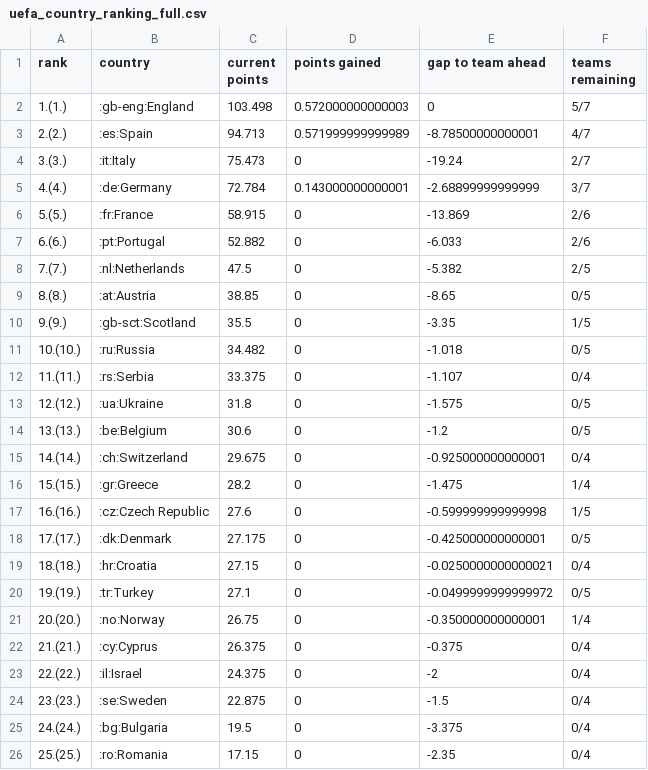
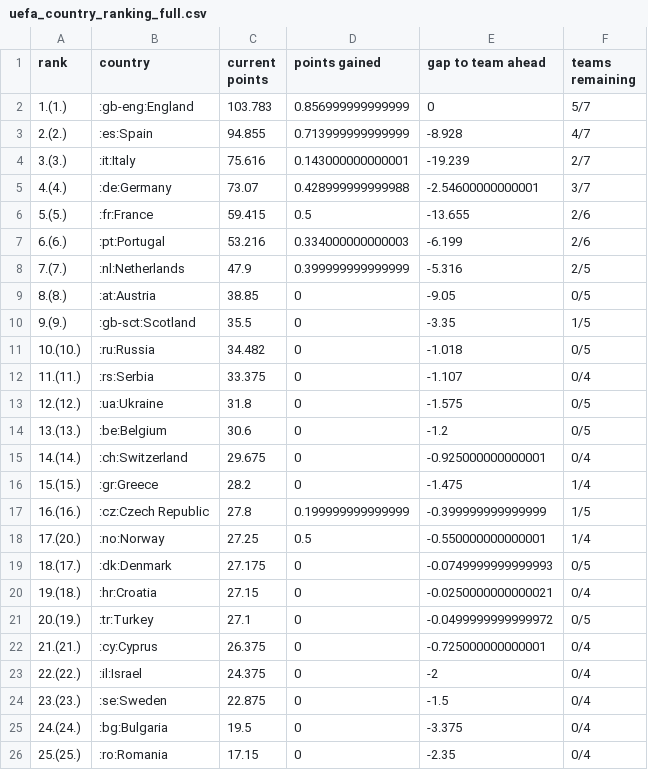
Before and after one commit to awp-finanznachrichten/uefa_ranking, a CSV file: Output/uefa_country_ranking_full.csv, drawn as a sheet; only a part is shown.

```diff
--- a/Output/uefa_country_ranking_full.csv
+++ b/Output/uefa_country_ranking_full.csv
@@ -1,10 +1,10 @@
 "rank","country","current points","points gained","gap to team ahead","teams remaining"
-"1.(1.)",":gb-eng:England",103.498,0.572000000000003,0,"5/7"
-"2.(2.)",":es:Spain",94.713,0.571999999999989,-8.78500000000001,"4/7"
-"3.(3.)",":it:Italy",75.473,0,-19.24,"2/7"
-"4.(4.)",":de:Germany",72.784,0.143000000000001,-2.68899999999999,"3/7"
-"5.(5.)",":fr:France",58.915,0,-13.869,"2/6"
-"6.(6.)",":pt:Portugal",52.882,0,-6.033,"2/6"
-"7.(7.)",":nl:Netherlands",47.5,0,-5.382,"2/5"
-"8.(8.)",":at:Austria",38.85,0,-8.65,"0/5"
+"1.(1.)",":gb-eng:England",103.783,0.856999999999999,0,"5/7"
+"2.(2.)",":es:Spain",94.855,0.713999999999999,-8.928,"4/7"
+"3.(3.)",":it:Italy",75.616,0.143000000000001,-19.239,"2/7"
+"4.(4.)",":de:Germany",73.07,0.428999999999988,-2.54600000000001,"3/7"
+"5.(5.)",":fr:France",59.415,0.5,-13.655,"2/6"
+"6.(6.)",":pt:Portugal",53.216,0.334000000000003,-6.199,"2/6"
+"7.(7.)",":nl:Netherlands",47.9,0.399999999999999,-5.316,"2/5"
+"8.(8.)",":at:Austria",38.85,0,-9.05,"0/5"
 "9.(9.)",":gb-sct:Scotland",35.5,0,-3.35,"1/5"
@@ -16,8 +16,8 @@
 "15.(15.)",":gr:Greece",28.2,0,-1.475,"1/4"
-"16.(16.)",":cz:Czech Republic",27.6,0,-0.599999999999998,"1/5"
-"17.(17.)",":dk:Denmark",27.175,0,-0.425000000000001,"0/5"
-"18.(18.)",":hr:Croatia",27.15,0,-0.0250000000000021,"0/4"
-"19.(19.)",":tr:Turkey",27.1,0,-0.0499999999999972,"0/5"
-"20.(20.)",":no:Norway",26.75,0,-0.350000000000001,"1/4"
-"21.(21.)",":cy:Cyprus",26.375,0,-0.375,"0/4"
+"16.(16.)",":cz:Czech Republic",27.8,0.199999999999999,-0.399999999999999,"1/5"
+"17.(20.)",":no:Norway",27.25,0.5,-0.550000000000001,"1/4"
+"18.(17.)",":dk:Denmark",27.175,0,-0.0749999999999993,"0/5"
+"19.(18.)",":hr:Croatia",27.15,0,-0.0250000000000021,"0/4"
+"20.(19.)",":tr:Turkey",27.1,0,-0.0499999999999972,"0/5"
+"21.(21.)",":cy:Cyprus",26.375,0,-0.725000000000001,"0/4"
 "22.(22.)",":il:Israel",24.375,0,-2,"0/4"
```
Also changed, not shown: Output/access_list.csv, 1 other file.
